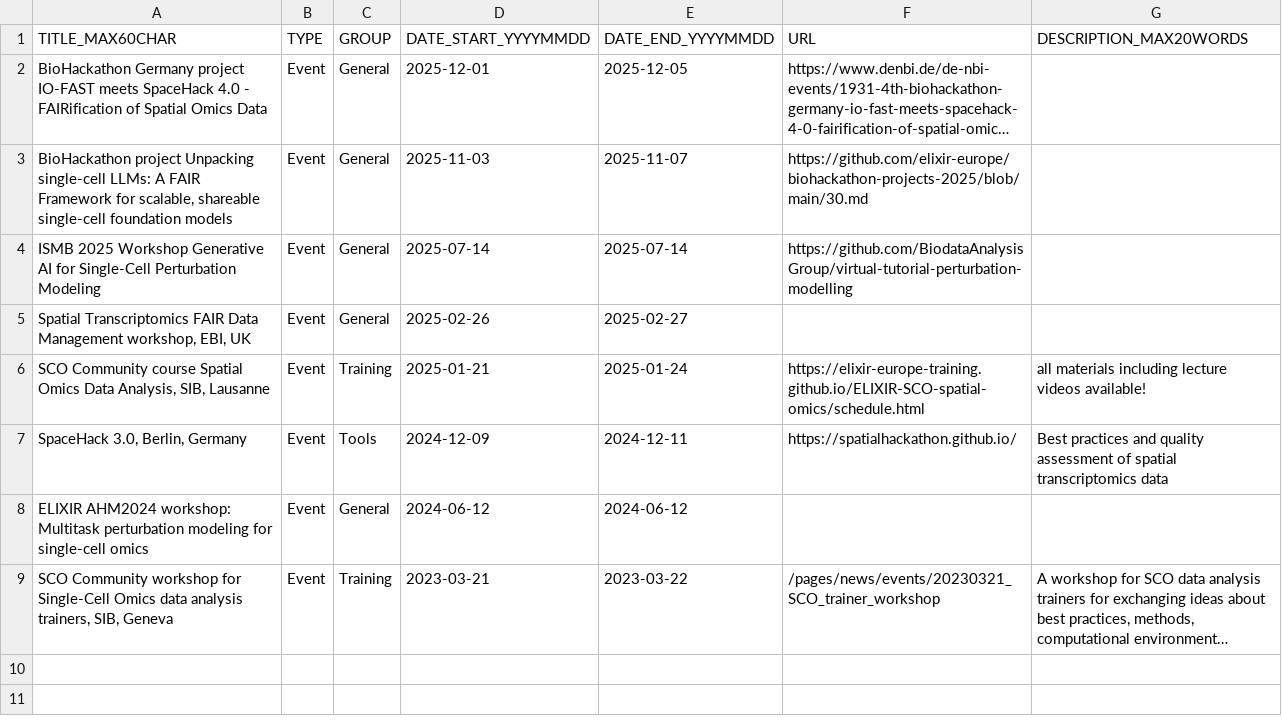
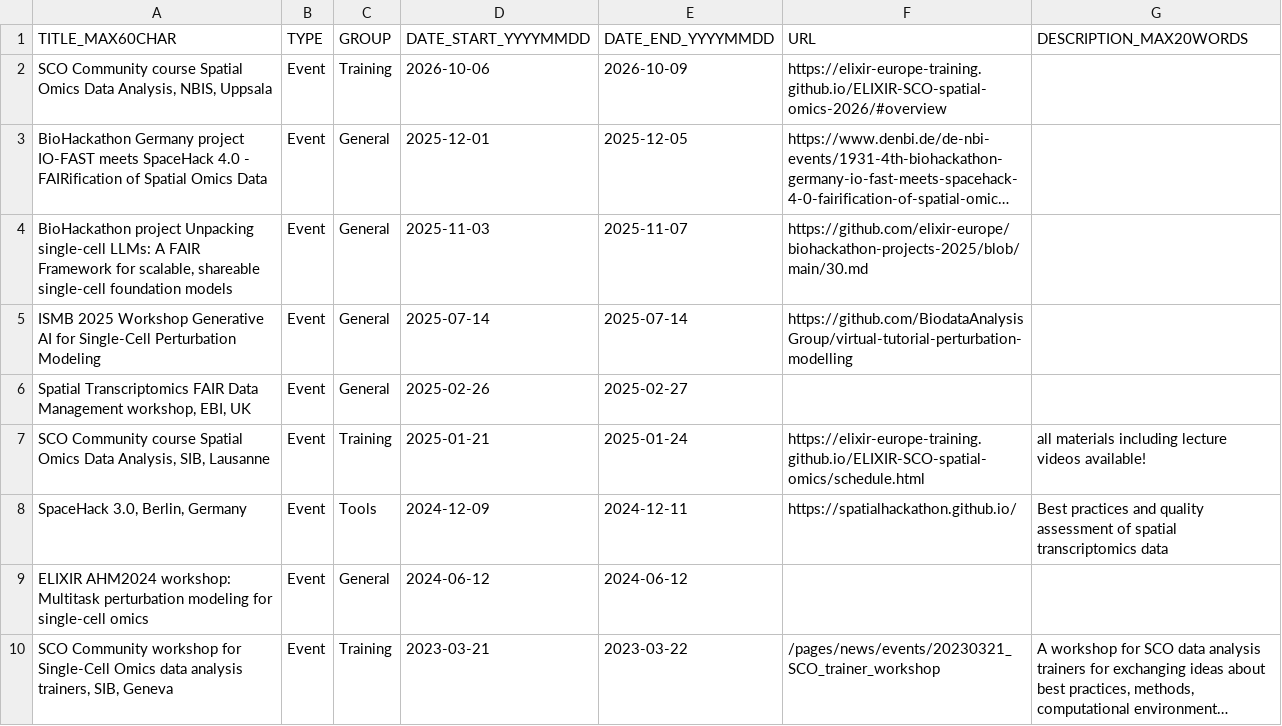
Before and after one commit to elixir-europe/sco-community, a CSV file: docs/pages/news/new_and_events.csv, drawn as a sheet; long unchanged cells end in …; the diff names each change by its address in the sheet, - before the commit and + after, or states it on an @@ line.

Commit message:
Add Uppsala course

```diff
--- a/docs/pages/news/new_and_events.csv
+++ b/docs/pages/news/new_and_events.csv
+row 2: SCO Community course Spatial Omics Data Analysis, NBIS, Uppsala | Event | Training | 2026-10-06 | 2026-10-09 | https://elixir-europe-training.github.io/ELIXIR-SCO-spatial-omics-2026/#overview
```
